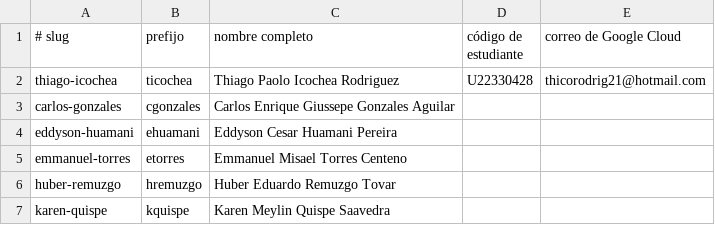
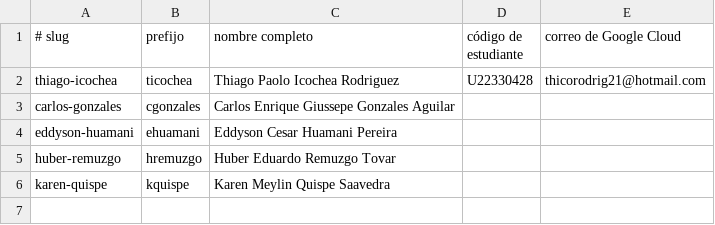
Before and after one commit to ThiagoIcochea/labs-servicios-cloud, a CSV file: config/alumnos.csv, drawn as a sheet; the diff names each change by its address in the sheet, - before the commit and + after, or states it on an @@ line.

```diff
--- a/config/alumnos.csv
+++ b/config/alumnos.csv
-row 5: emmanuel-torres | etorres | Emmanuel Misael Torres Centeno
```
Also changed, not shown: 3 other files.
